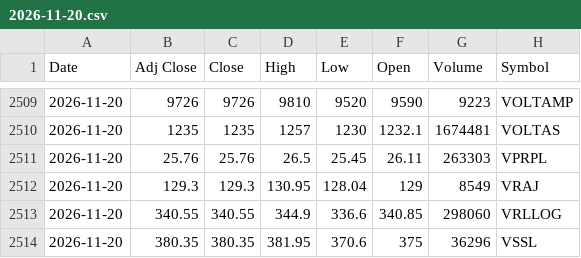
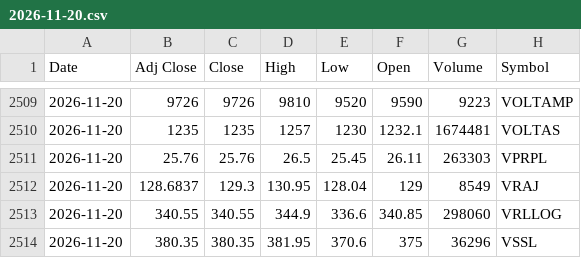
Before and after one commit to drharikumar/chartview-data, a CSV file: ohlcv/daily/2026-11-20.csv, drawn as a sheet; only a part is shown, gaps mark what is left out.

```diff
--- a/ohlcv/daily/2026-11-20.csv
+++ b/ohlcv/daily/2026-11-20.csv
@@ -2511,3 +2511,3 @@ Date,Adj Close,Close,High,Low,Open,Volume,Symbol
 2026-11-20,25.76,25.76,26.5,25.45,26.11,263303,VPRPL
-2026-11-20,129.3,129.3,130.95,128.04,129,8549,VRAJ
+2026-11-20,128.6837,129.3,130.95,128.04,129,8549,VRAJ
 2026-11-20,340.55,340.55,344.9,336.6,340.85,298060,VRLLOG
```
Also changed, not shown: ohlcv/DAILY_OHLCV.csv, ohlcv/daily/2026-11-23.csv, 1 other file.
